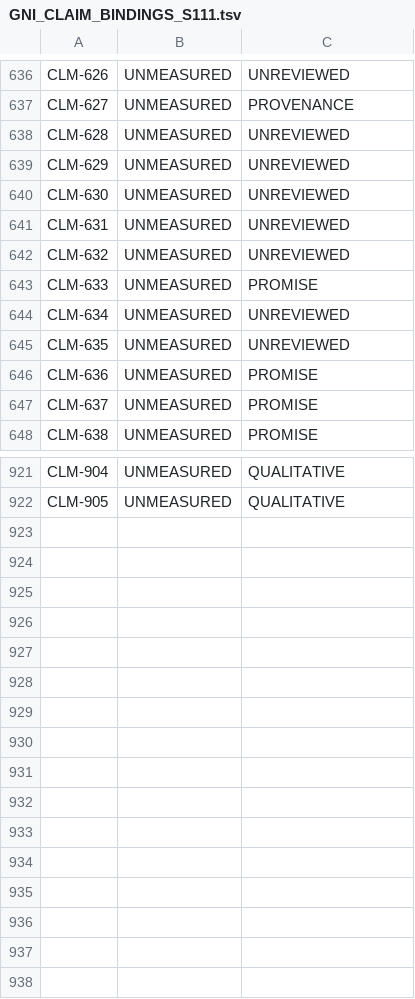
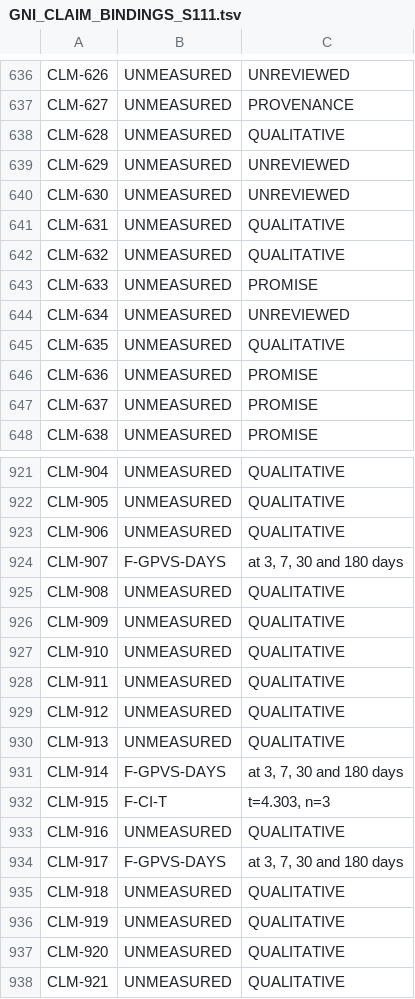
Before and after one commit to jamesmaverickandhdcs/gni-autonomous, a TSV file: docs/GNI_CLAIM_BINDINGS_S111.tsv, drawn as a sheet; only a part is shown, gaps mark what is left out; the diff covers the shown part only.

```diff
--- a/docs/GNI_CLAIM_BINDINGS_S111.tsv
+++ b/docs/GNI_CLAIM_BINDINGS_S111.tsv
@@ -637,10 +637,10 @@ CLM-626	UNMEASURED	UNREVIEWED
 CLM-627	UNMEASURED	PROVENANCE
-CLM-628	UNMEASURED	UNREVIEWED
+CLM-628	UNMEASURED	QUALITATIVE
 CLM-629	UNMEASURED	UNREVIEWED
 CLM-630	UNMEASURED	UNREVIEWED
-CLM-631	UNMEASURED	UNREVIEWED
-CLM-632	UNMEASURED	UNREVIEWED
+CLM-631	UNMEASURED	QUALITATIVE
+CLM-632	UNMEASURED	QUALITATIVE
 CLM-633	UNMEASURED	PROMISE
 CLM-634	UNMEASURED	UNREVIEWED
-CLM-635	UNMEASURED	UNREVIEWED
+CLM-635	UNMEASURED	QUALITATIVE
 CLM-636	UNMEASURED	PROMISE
@@ -922 +922,17 @@ CLM-904	UNMEASURED	QUALITATIVE
 CLM-905	UNMEASURED	QUALITATIVE
+CLM-906	UNMEASURED	QUALITATIVE
+CLM-907	F-GPVS-DAYS	at 3, 7, 30 and 180 days
+CLM-908	UNMEASURED	QUALITATIVE
+CLM-909	UNMEASURED	QUALITATIVE
+CLM-910	UNMEASURED	QUALITATIVE
+CLM-911	UNMEASURED	QUALITATIVE
+CLM-912	UNMEASURED	QUALITATIVE
+CLM-913	UNMEASURED	QUALITATIVE
+CLM-914	F-GPVS-DAYS	at 3, 7, 30 and 180 days
+CLM-915	F-CI-T	t=4.303, n=3
+CLM-916	UNMEASURED	QUALITATIVE
+CLM-917	F-GPVS-DAYS	at 3, 7, 30 and 180 days
+CLM-918	UNMEASURED	QUALITATIVE
+CLM-919	UNMEASURED	QUALITATIVE
+CLM-920	UNMEASURED	QUALITATIVE
+CLM-921	UNMEASURED	QUALITATIVE
```
Also changed, not shown: 17 edited cells elsewhere in this file, docs/GNI_CLAIM_VERDICTS_S111.tsv, 7 other files.
